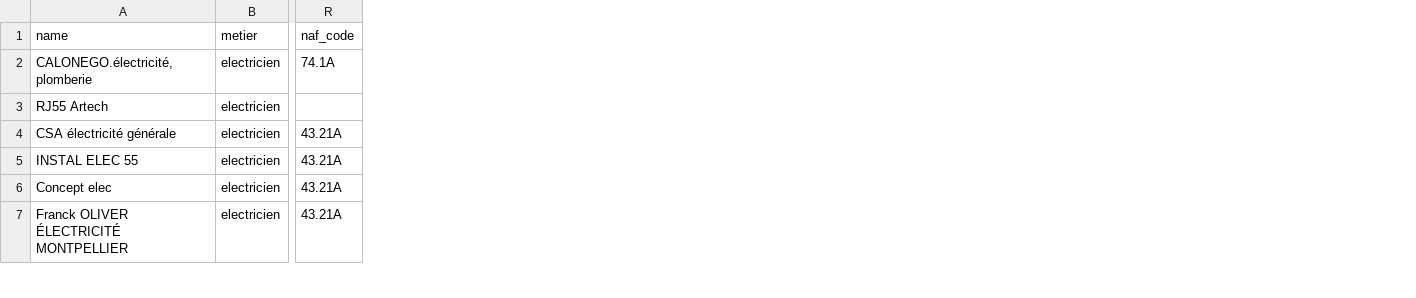
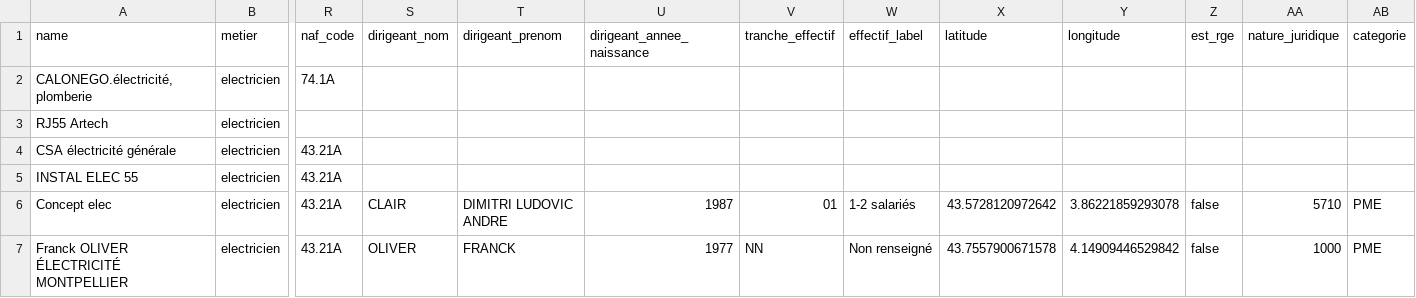
Before and after one commit to nicolasMaillard49/scrapProsp, a CSV file: public/prospects-lorraine-rurale.csv, drawn as a sheet; only a part is shown, gaps mark what is left out; the diff covers the shown part only; the diff names each change by its address in the sheet, - before the commit and + after, or states it on an @@ line.

```diff
--- a/public/prospects-lorraine-rurale.csv
+++ b/public/prospects-lorraine-rurale.csv
+column S (dirigeant_nom), rows 6-7: CLAIR | OLIVER
+column T (dirigeant_prenom), rows 6-7: DIMITRI LUDOVIC ANDRE | FRANCK
+column U (dirigeant_annee_naissance), rows 6-7: 1987 | 1977
+column V (tranche_effectif), rows 6-7: 01 | NN
+column W (effectif_label), rows 6-7: 1-2 salariés | Non renseigné
+column X (latitude), rows 6-7: 43.5728120972642 | 43.7557900671578
+column Y (longitude), rows 6-7: 3.86221859293078 | 4.14909446529842
+column Z (est_rge), rows 6-7: false | false
+column AA (nature_juridique), rows 6-7: 5710 | 1000
+column AB (categorie), rows 6-7: PME | PME
```
Also changed, not shown: 20 edited cells elsewhere in this file, public/prospects-centre.csv, public/prospects-champagne-rurale.csv, 22 other files.
